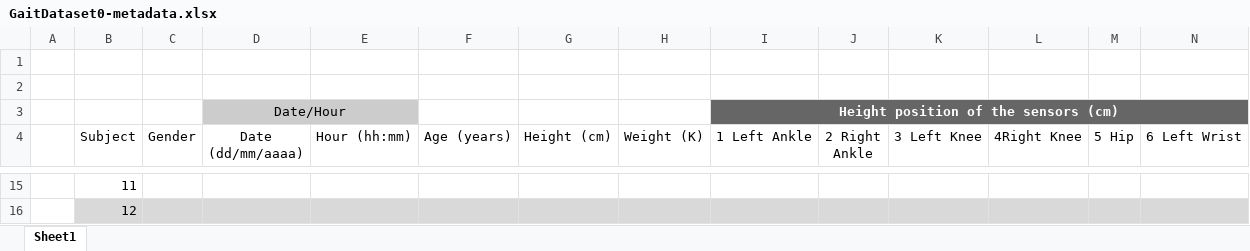
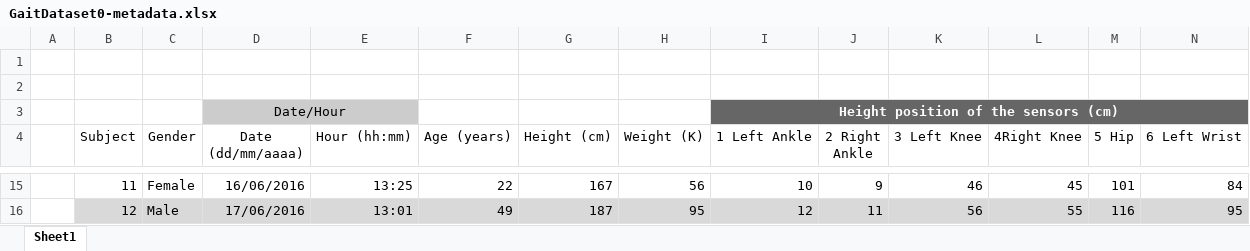
Before and after one commit to percomp/OSHWSP-GaitDataset0, an Excel workbook: GaitDataset0-metadata.xlsx, sheet Sheet1, drawn as a sheet; only a part is shown, gaps mark what is left out; values as stored, in another font and other column widths than the file's, no borders; charts and pictures not drawn; the diff covers the shown part only; the diff names each change by its address in the sheet, - before the commit and + after, or states it on an @@ line.

```diff
--- a/GaitDataset0-metadata.xlsx (sheet Sheet1)
+++ b/GaitDataset0-metadata.xlsx (sheet Sheet1)
-C15 (Gender): (empty)
+C15 (Gender): Female
-D15 (Date (dd/mm/aaaa)): (empty)
+D15 (Date (dd/mm/aaaa)): 16/06/2016
-E15 (Hour (hh:mm)): (empty)
+E15 (Hour (hh:mm)): 13:25
-F15 (Age (years)): (empty)
+F15 (Age (years)): 22
-G15 (Height (cm)): (empty)
+G15 (Height (cm)): 167
-H15 (Weight (K)): (empty)
+H15 (Weight (K)): 56
-I15 (1 Left Ankle): (empty)
+I15 (1 Left Ankle): 10
-J15 (2 Right Ankle): (empty)
+J15 (2 Right Ankle): 9
-K15 (3 Left Knee): (empty)
+K15 (3 Left Knee): 46
-L15 (4Right Knee): (empty)
+L15 (4Right Knee): 45
-M15 (5 Hip): (empty)
+M15 (5 Hip): 101
-N15 (6 Left Wrist): (empty)
+N15 (6 Left Wrist): 84
-C16 (Gender): (empty)
+C16 (Gender): Male
-D16 (Date (dd/mm/aaaa)): (empty)
+D16 (Date (dd/mm/aaaa)): 17/06/2016
-E16 (Hour (hh:mm)): (empty)
+E16 (Hour (hh:mm)): 13:01
-F16 (Age (years)): (empty)
+F16 (Age (years)): 49
-G16 (Height (cm)): (empty)
+G16 (Height (cm)): 187
-H16 (Weight (K)): (empty)
+H16 (Weight (K)): 95
-I16 (1 Left Ankle): (empty)
+I16 (1 Left Ankle): 12
-J16 (2 Right Ankle): (empty)
+J16 (2 Right Ankle): 11
-K16 (3 Left Knee): (empty)
+K16 (3 Left Knee): 56
-L16 (4Right Knee): (empty)
+L16 (4Right Knee): 55
-M16 (5 Hip): (empty)
+M16 (5 Hip): 116
-N16 (6 Left Wrist): (empty)
+N16 (6 Left Wrist): 95
```
Also changed, not shown: 32 edited cells elsewhere in this sheet, 8 other files.
